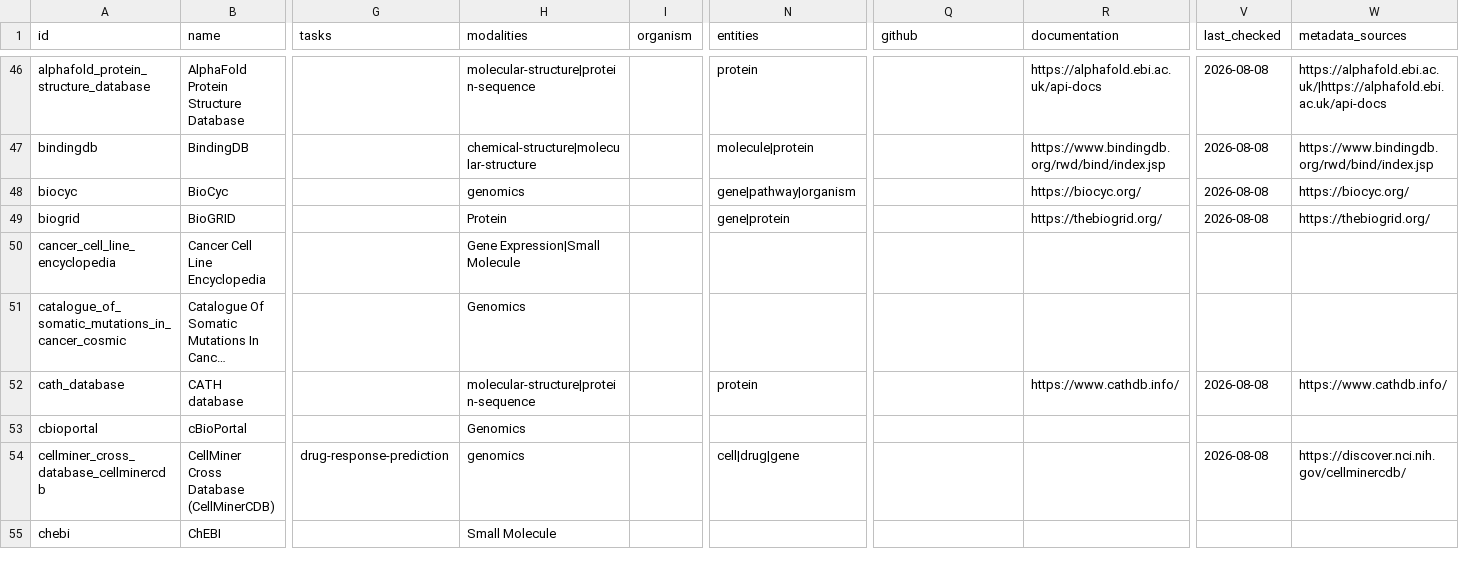
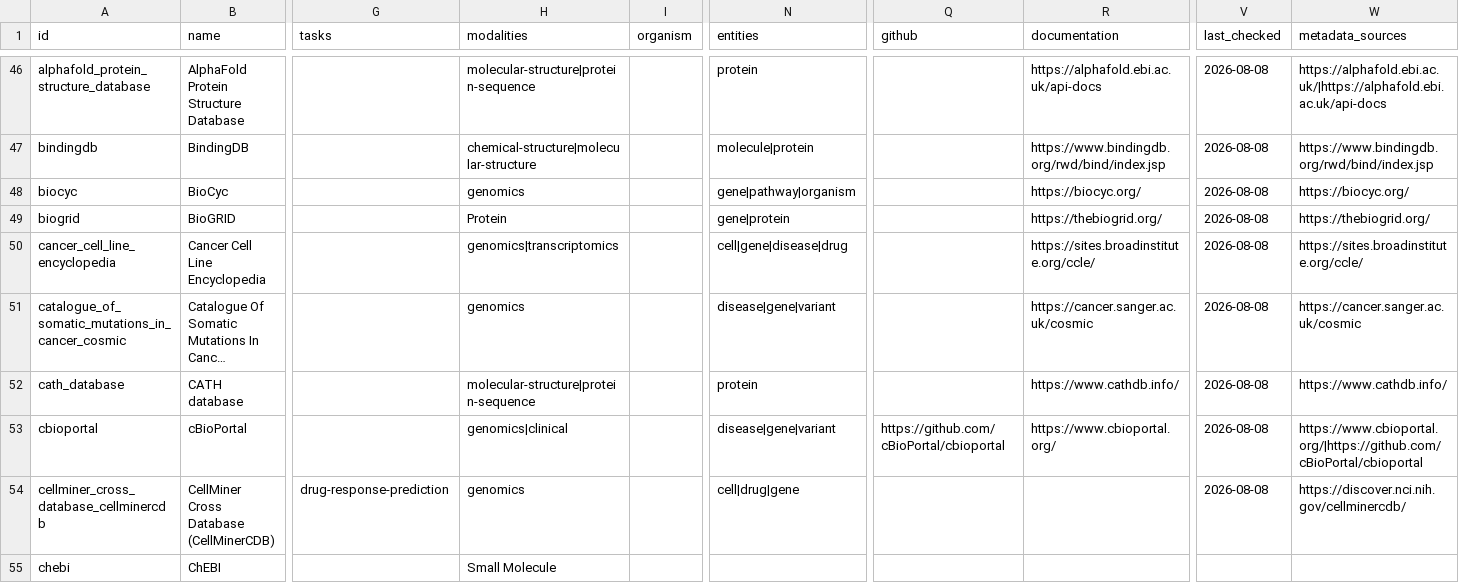
Before and after one commit to jcyangcn/awesome-computational-biology, a CSV file: data/resources.csv, drawn as a sheet; only a part is shown, gaps mark what is left out; long unchanged cells end in …; the diff covers the shown part only; the diff names each change by its address in the sheet, - before the commit and + after, or states it on an @@ line.

```diff
--- a/data/resources.csv
+++ b/data/resources.csv
-H50 (modalities): Gene Expression|Small Molecule
+H50 (modalities): genomics|transcriptomics
-N50 (entities): (empty)
+N50 (entities): cell|gene|disease|drug
-R50 (documentation): (empty)
+R50 (documentation): https://sites.broadinstitute.org/ccle/
-V50:V51 (last_checked): (empty)
+V50:V51 (last_checked): 2026-08-08
-W50 (metadata_sources): (empty)
+W50 (metadata_sources): https://sites.broadinstitute.org/ccle/
-H51 (modalities): Genomics
+H51 (modalities): genomics
-N51 (entities): (empty)
+N51 (entities): disease|gene|variant
-R51 (documentation): (empty)
+R51 (documentation): https://cancer.sanger.ac.uk/cosmic
-W51 (metadata_sources): (empty)
+W51 (metadata_sources): https://cancer.sanger.ac.uk/cosmic
-H53 (modalities): Genomics
+H53 (modalities): genomics|clinical
-N53 (entities): (empty)
+N53 (entities): disease|gene|variant
-Q53 (github): (empty)
+Q53 (github): https://github.com/cBioPortal/cbioportal
-R53 (documentation): (empty)
+R53 (documentation): https://www.cbioportal.org/
-V53 (last_checked): (empty)
+V53 (last_checked): 2026-08-08
-W53 (metadata_sources): (empty)
+W53 (metadata_sources): https://www.cbioportal.org/|https://github.com/cBioPortal/cbioportal
```
Also changed, not shown: 35 edited cells elsewhere in this file, 2 other files.
